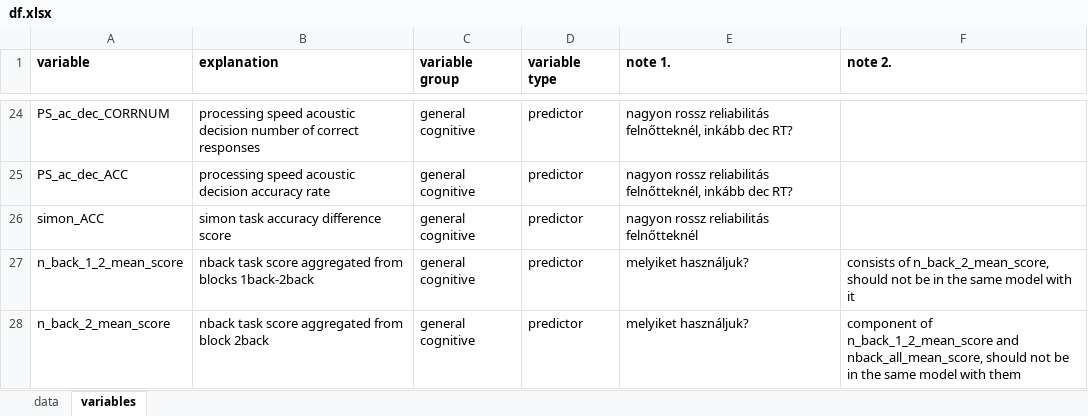
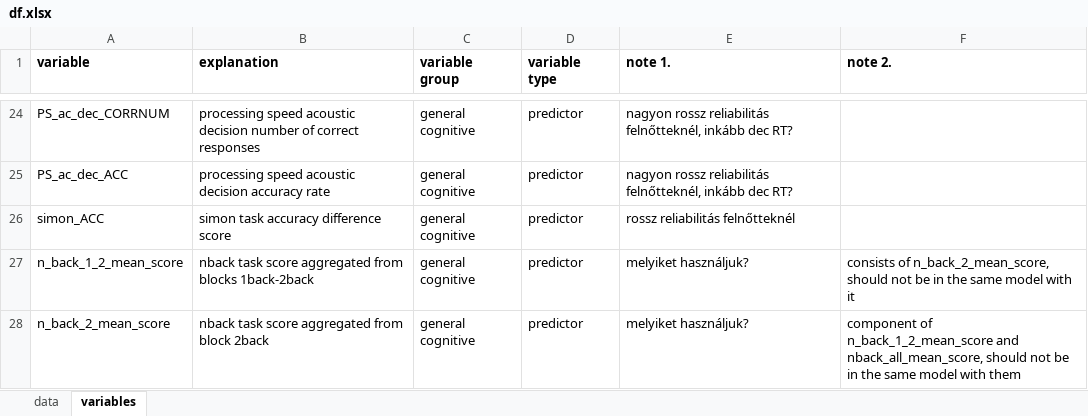
Before and after one commit to krisztinasara/developmental_disorders_SL, an Excel workbook: data/df.xlsx, sheet variables, drawn as a sheet; only a part is shown, gaps mark what is left out; values as stored, in another font and other column widths than the file's, no borders; the diff names each change by its address in the sheet, - before the commit and + after, or states it on an @@ line.

Commit message:
dataframe

```diff
--- a/data/df.xlsx (sheet variables)
+++ b/data/df.xlsx (sheet variables)
-E26 (note 1.): nagyon rossz reliabilitás felnőtteknél
+E26 (note 1.): rossz reliabilitás felnőtteknél
```
